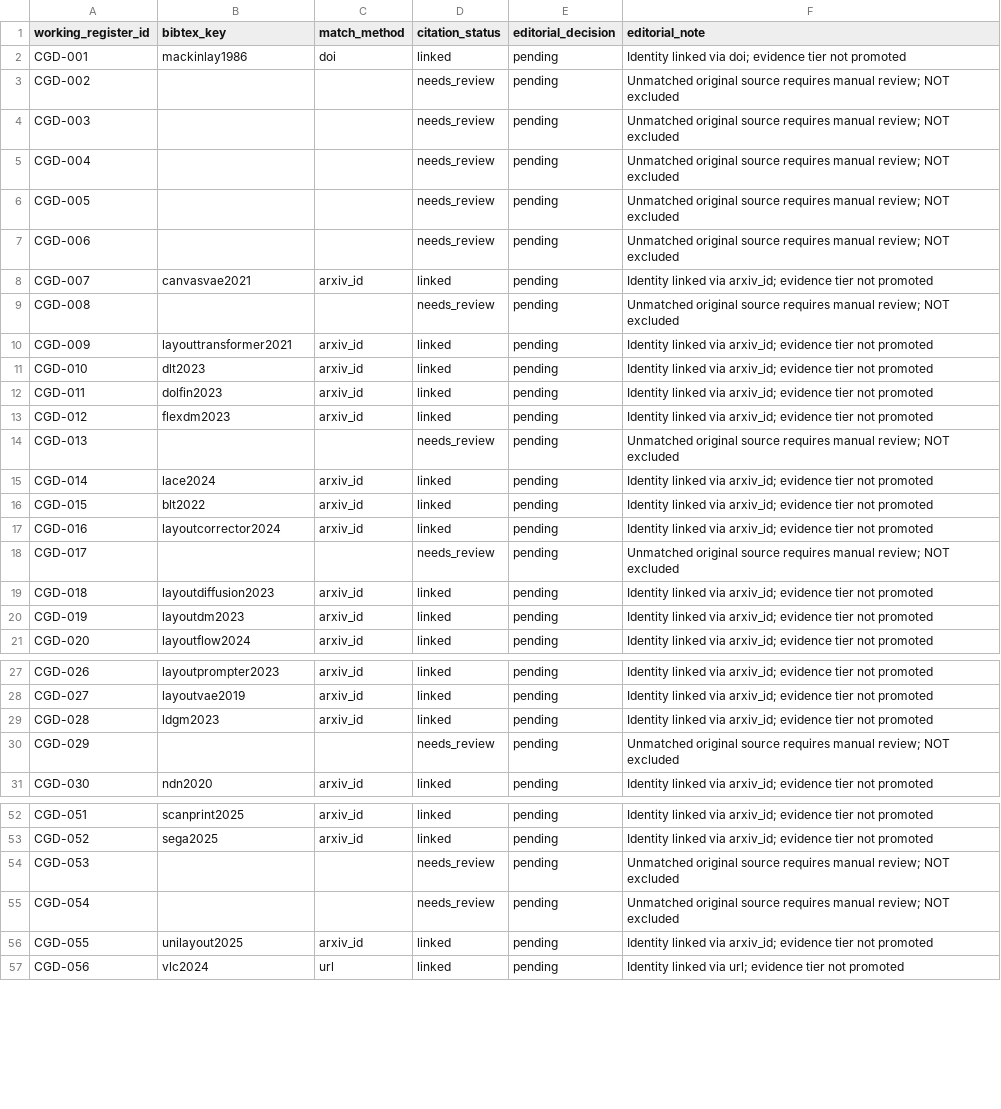
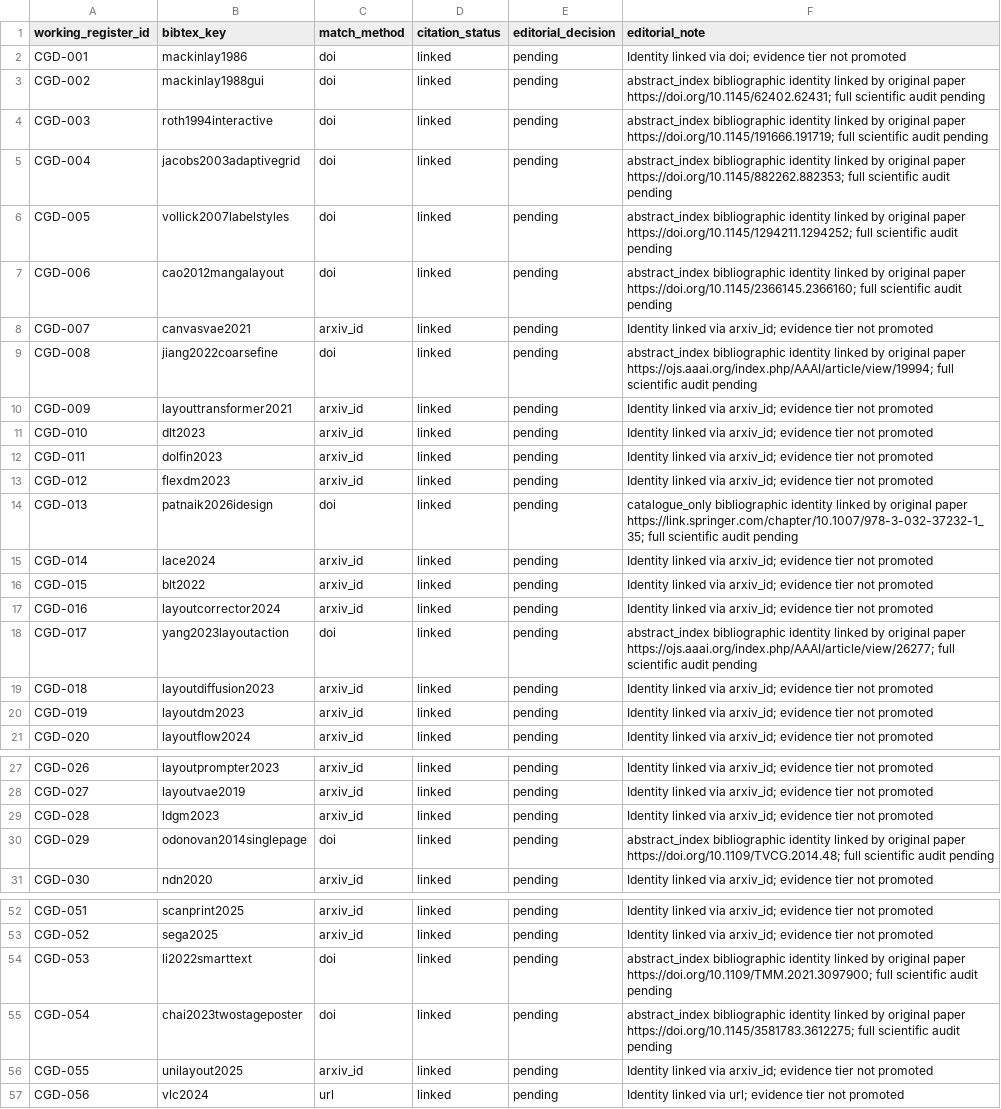
Before and after one commit to creative-graphic-design/awesome-creative-graphic-design-generation, a CSV file: paper/evidence_register_225_crosswalk.csv, drawn as a sheet; only a part is shown, gaps mark what is left out; the diff covers the shown part only.

Commit message:
paper: reconcile remaining 26 study identities in one auditable batch

```diff
--- a/paper/evidence_register_225_crosswalk.csv
+++ b/paper/evidence_register_225_crosswalk.csv
@@ -2,9 +2,9 @@ working_register_id,bibtex_key,match_method,citation_status,editorial_decision,e
 "CGD-001","mackinlay1986","doi","linked","pending","Identity linked via doi; evidence tier not promoted"
-"CGD-002","","","needs_review","pending","Unmatched original source requires manual review; NOT excluded"
-"CGD-003","","","needs_review","pending","Unmatched original source requires manual review; NOT excluded"
-"CGD-004","","","needs_review","pending","Unmatched original source requires manual review; NOT excluded"
-"CGD-005","","","needs_review","pending","Unmatched original source requires manual review; NOT excluded"
-"CGD-006","","","needs_review","pending","Unmatched original source requires manual review; NOT excluded"
+"CGD-002","mackinlay1988gui","doi","linked","pending","abstract_index bibliographic identity linked by original paper https://doi.org/10.1145/62402.62431; full scientific audit pending"
+"CGD-003","roth1994interactive","doi","linked","pending","abstract_index bibliographic identity linked by original paper https://doi.org/10.1145/191666.191719; full scientific audit pending"
+"CGD-004","jacobs2003adaptivegrid","doi","linked","pending","abstract_index bibliographic identity linked by original paper https://doi.org/10.1145/882262.882353; full scientific audit pending"
+"CGD-005","vollick2007labelstyles","doi","linked","pending","abstract_index bibliographic identity linked by original paper https://doi.org/10.1145/1294211.1294252; full scientific audit pending"
+"CGD-006","cao2012mangalayout","doi","linked","pending","abstract_index bibliographic identity linked by original paper https://doi.org/10.1145/2366145.2366160; full scientific audit pending"
 "CGD-007","canvasvae2021","arxiv_id","linked","pending","Identity linked via arxiv_id; evidence tier not promoted"
-"CGD-008","","","needs_review","pending","Unmatched original source requires manual review; NOT excluded"
+"CGD-008","jiang2022coarsefine","doi","linked","pending","abstract_index bibliographic identity linked by original paper https://ojs.aaai.org/index.php/AAAI/article/view/19994; full scientific audit pending"
 "CGD-009","layouttransformer2021","arxiv_id","linked","pending","Identity linked via arxiv_id; evidence tier not promoted"
@@ -13,3 +13,3 @@ working_register_id,bibtex_key,match_method,citation_status,editorial_decision,e
 "CGD-012","flexdm2023","arxiv_id","linked","pending","Identity linked via arxiv_id; evidence tier not promoted"
-"CGD-013","","","needs_review","pending","Unmatched original source requires manual review; NOT excluded"
+"CGD-013","patnaik2026idesign","doi","linked","pending","catalogue_only bibliographic identity linked by original paper https://link.springer.com/chapter/10.1007/978-3-032-37232-1_35; full scientific audit pending"
 "CGD-014","lace2024","arxiv_id","linked","pending","Identity linked via arxiv_id; evidence tier not promoted"
@@ -17,3 +17,3 @@ working_register_id,bibtex_key,match_method,citation_status,editorial_decision,e
 "CGD-016","layoutcorrector2024","arxiv_id","linked","pending","Identity linked via arxiv_id; evidence tier not promoted"
-"CGD-017","","","needs_review","pending","Unmatched original source requires manual review; NOT excluded"
+"CGD-017","yang2023layoutaction","doi","linked","pending","abstract_index bibliographic identity linked by original paper https://ojs.aaai.org/index.php/AAAI/article/view/26277; full scientific audit pending"
 "CGD-018","layoutdiffusion2023","arxiv_id","linked","pending","Identity linked via arxiv_id; evidence tier not promoted"
@@ -29,3 +29,3 @@ working_register_id,bibtex_key,match_method,citation_status,editorial_decision,e
 "CGD-028","ldgm2023","arxiv_id","linked","pending","Identity linked via arxiv_id; evidence tier not promoted"
-"CGD-029","","","needs_review","pending","Unmatched original source requires manual review; NOT excluded"
+"CGD-029","odonovan2014singlepage","doi","linked","pending","abstract_index bibliographic identity linked by original paper https://doi.org/10.1109/TVCG.2014.48; full scientific audit pending"
 "CGD-030","ndn2020","arxiv_id","linked","pending","Identity linked via arxiv_id; evidence tier not promoted"
@@ -53,4 +53,4 @@ working_register_id,bibtex_key,match_method,citation_status,editorial_decision,e
 "CGD-052","sega2025","arxiv_id","linked","pending","Identity linked via arxiv_id; evidence tier not promoted"
-"CGD-053","","","needs_review","pending","Unmatched original source requires manual review; NOT excluded"
-"CGD-054","","","needs_review","pending","Unmatched original source requires manual review; NOT excluded"
+"CGD-053","li2022smarttext","doi","linked","pending","abstract_index bibliographic identity linked by original paper https://doi.org/10.1109/TMM.2021.3097900; full scientific audit pending"
+"CGD-054","chai2023twostageposter","doi","linked","pending","abstract_index bibliographic identity linked by original paper https://doi.org/10.1145/3581783.3612275; full scientific audit pending"
 "CGD-055","unilayout2025","arxiv_id","linked","pending","Identity linked via arxiv_id; evidence tier not promoted"
```
Also changed, not shown: 60 edited cells elsewhere in this file, paper/catalog_citation_crosswalk.csv, 8 other files.
